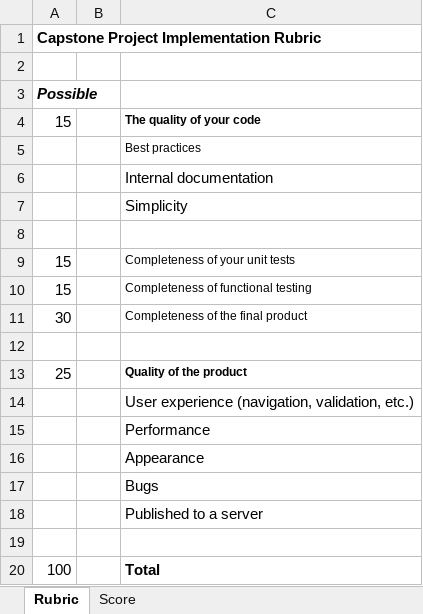
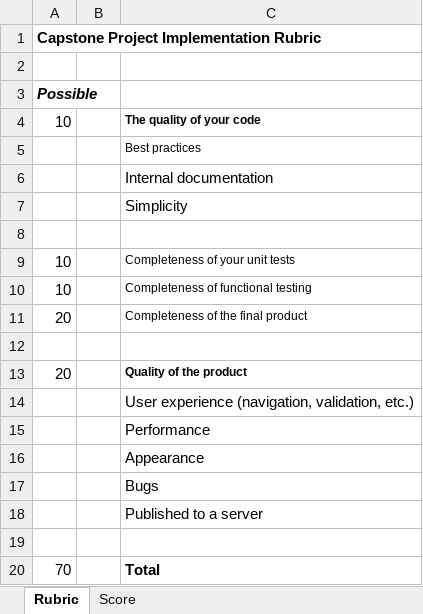
Before and after one commit to LCC-CIT/CS297-CourseMaterials, an Excel workbook: ProjectImplementationRubric.xlsx, sheet Rubric, drawn as a sheet; values as stored, in another font and other column widths than the file's, no borders; the diff names each change by its address in the sheet, - before the commit and + after, or states it on an @@ line.

```diff
--- a/ProjectImplementationRubric.xlsx (sheet Rubric)
+++ b/ProjectImplementationRubric.xlsx (sheet Rubric)
-A4: 15
+A4: 10
-A9:A10: 15
+A9:A10: 10
-A11: 30
+A11: 20
-A13: 25
+A13: 20
-A20: 100
+A20: 70
```
Also changed, not shown: sheet Score, CS297TeamParticipationRubric.xlsx.
